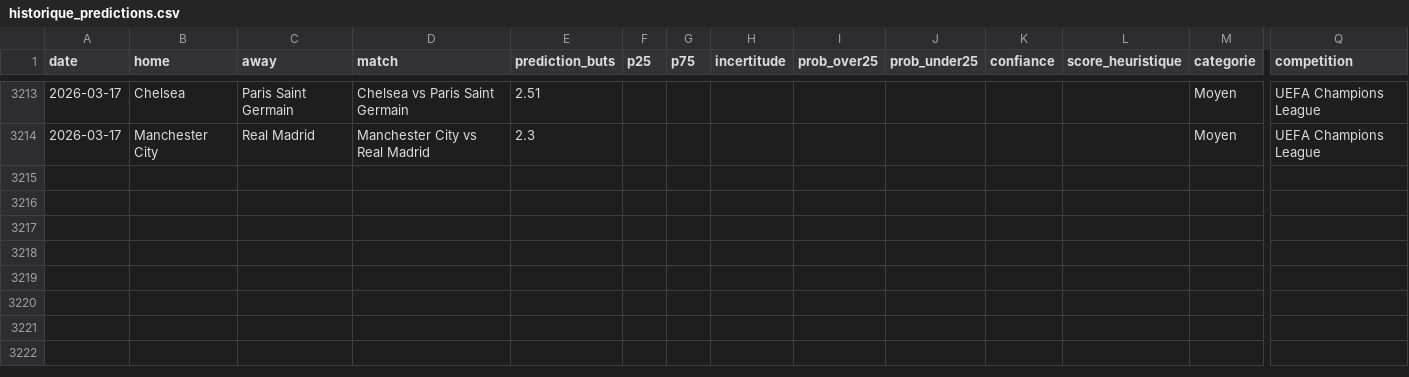
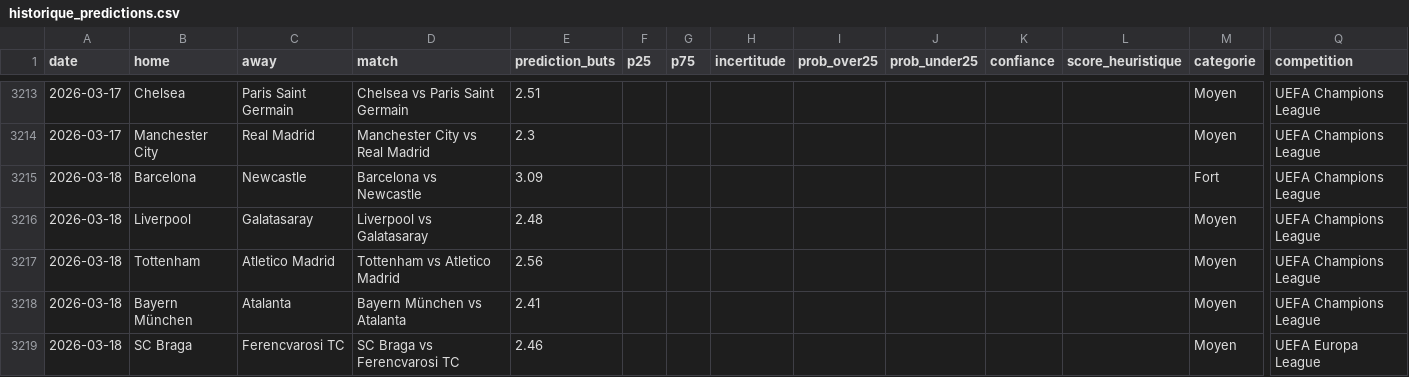
Before and after one commit to LilianPamphile/xgenius, a CSV file: suivi_predictions/historique_predictions.csv, drawn as a sheet; only a part is shown, gaps mark what is left out; rows hold the shown columns only; the diff names each change by its address in the sheet, - before the commit and + after, or states it on an @@ line.

Commit message:
📊 Ajout des prédictions du 2026-03-18

```diff
--- a/suivi_predictions/historique_predictions.csv
+++ b/suivi_predictions/historique_predictions.csv
+row 3215: 2026-03-18 | Barcelona | Newcastle | Barcelona vs Newcastle | 3.09 |  |  |  |  |  |  |  | Fort | UEFA Champions League
+row 3216: 2026-03-18 | Liverpool | Galatasaray | Liverpool vs Galatasaray | 2.48 |  |  |  |  |  |  |  | Moyen | UEFA Champions League
+row 3217: 2026-03-18 | Tottenham | Atletico Madrid | Tottenham vs Atletico Madrid | 2.56 |  |  |  |  |  |  |  | Moyen | UEFA Champions League
+row 3218: 2026-03-18 | Bayern München | Atalanta | Bayern München vs Atalanta | 2.41 |  |  |  |  |  |  |  | Moyen | UEFA Champions League
+row 3219: 2026-03-18 | SC Braga | Ferencvarosi TC | SC Braga vs Ferencvarosi TC | 2.46 |  |  |  |  |  |  |  | Moyen | UEFA Europa League
```
